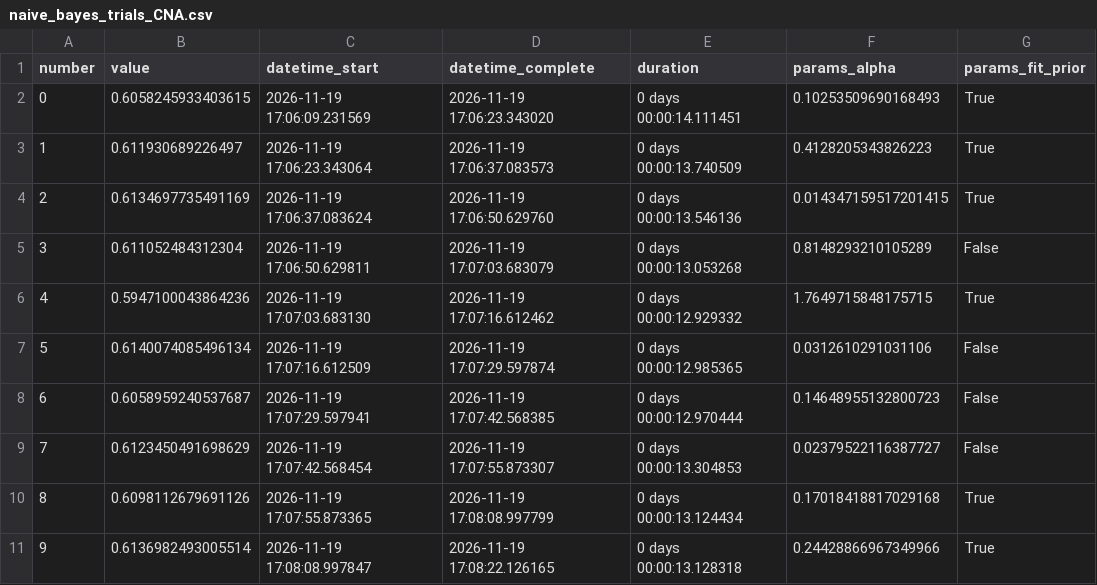
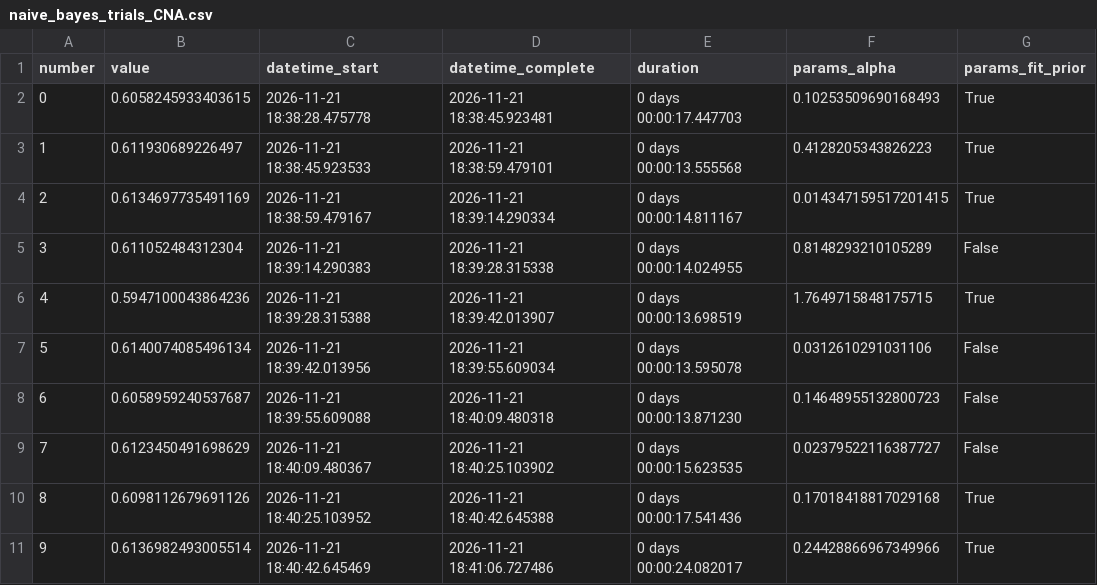
Before and after one commit to leirerolo/rna-cna-breast-cancer-analysis, a CSV file: results/naive_bayes_trials_CNA.csv, drawn as a sheet; only a part is shown; the diff covers the shown part only; the diff names each change by its address in the sheet, - before the commit and + after, or states it on an @@ line.

Commit message:
naive mejorado

```diff
--- a/results/naive_bayes_trials_CNA.csv
+++ b/results/naive_bayes_trials_CNA.csv
-C2 (datetime_start): 2026-11-19 17:06:09.231569
+C2 (datetime_start): 2026-11-21 18:38:28.475778
-D2 (datetime_complete): 2026-11-19 17:06:23.343020
+D2 (datetime_complete): 2026-11-21 18:38:45.923481
-E2 (duration): 0 days 00:00:14.111451
+E2 (duration): 0 days 00:00:17.447703
-C3 (datetime_start): 2026-11-19 17:06:23.343064
+C3 (datetime_start): 2026-11-21 18:38:45.923533
-D3 (datetime_complete): 2026-11-19 17:06:37.083573
+D3 (datetime_complete): 2026-11-21 18:38:59.479101
-E3 (duration): 0 days 00:00:13.740509
+E3 (duration): 0 days 00:00:13.555568
-C4 (datetime_start): 2026-11-19 17:06:37.083624
+C4 (datetime_start): 2026-11-21 18:38:59.479167
-D4 (datetime_complete): 2026-11-19 17:06:50.629760
+D4 (datetime_complete): 2026-11-21 18:39:14.290334
-E4 (duration): 0 days 00:00:13.546136
+E4 (duration): 0 days 00:00:14.811167
-C5 (datetime_start): 2026-11-19 17:06:50.629811
+C5 (datetime_start): 2026-11-21 18:39:14.290383
-D5 (datetime_complete): 2026-11-19 17:07:03.683079
+D5 (datetime_complete): 2026-11-21 18:39:28.315338
-E5 (duration): 0 days 00:00:13.053268
+E5 (duration): 0 days 00:00:14.024955
-C6 (datetime_start): 2026-11-19 17:07:03.683130
+C6 (datetime_start): 2026-11-21 18:39:28.315388
-D6 (datetime_complete): 2026-11-19 17:07:16.612462
+D6 (datetime_complete): 2026-11-21 18:39:42.013907
-E6 (duration): 0 days 00:00:12.929332
+E6 (duration): 0 days 00:00:13.698519
-C7 (datetime_start): 2026-11-19 17:07:16.612509
+C7 (datetime_start): 2026-11-21 18:39:42.013956
-D7 (datetime_complete): 2026-11-19 17:07:29.597874
+D7 (datetime_complete): 2026-11-21 18:39:55.609034
-E7 (duration): 0 days 00:00:12.985365
+E7 (duration): 0 days 00:00:13.595078
-C8 (datetime_start): 2026-11-19 17:07:29.597941
+C8 (datetime_start): 2026-11-21 18:39:55.609088
-D8 (datetime_complete): 2026-11-19 17:07:42.568385
+D8 (datetime_complete): 2026-11-21 18:40:09.480318
-E8 (duration): 0 days 00:00:12.970444
+E8 (duration): 0 days 00:00:13.871230
-C9 (datetime_start): 2026-11-19 17:07:42.568454
+C9 (datetime_start): 2026-11-21 18:40:09.480367
-D9 (datetime_complete): 2026-11-19 17:07:55.873307
+D9 (datetime_complete): 2026-11-21 18:40:25.103902
-E9 (duration): 0 days 00:00:13.304853
+E9 (duration): 0 days 00:00:15.623535
-C10 (datetime_start): 2026-11-19 17:07:55.873365
+C10 (datetime_start): 2026-11-21 18:40:25.103952
-D10 (datetime_complete): 2026-11-19 17:08:08.997799
+D10 (datetime_complete): 2026-11-21 18:40:42.645388
-E10 (duration): 0 days 00:00:13.124434
+E10 (duration): 0 days 00:00:17.541436
-C11 (datetime_start): 2026-11-19 17:08:08.997847
+C11 (datetime_start): 2026-11-21 18:40:42.645469
-D11 (datetime_complete): 2026-11-19 17:08:22.126165
+D11 (datetime_complete): 2026-11-21 18:41:06.727486
-E11 (duration): 0 days 00:00:13.128318
+E11 (duration): 0 days 00:00:24.082017
```
Also changed, not shown: 60 edited cells elsewhere in this file, results/naive_bayes_trials_RNA+CNA.csv, results/naive_bayes_trials_RNA.csv, 11 other files.
